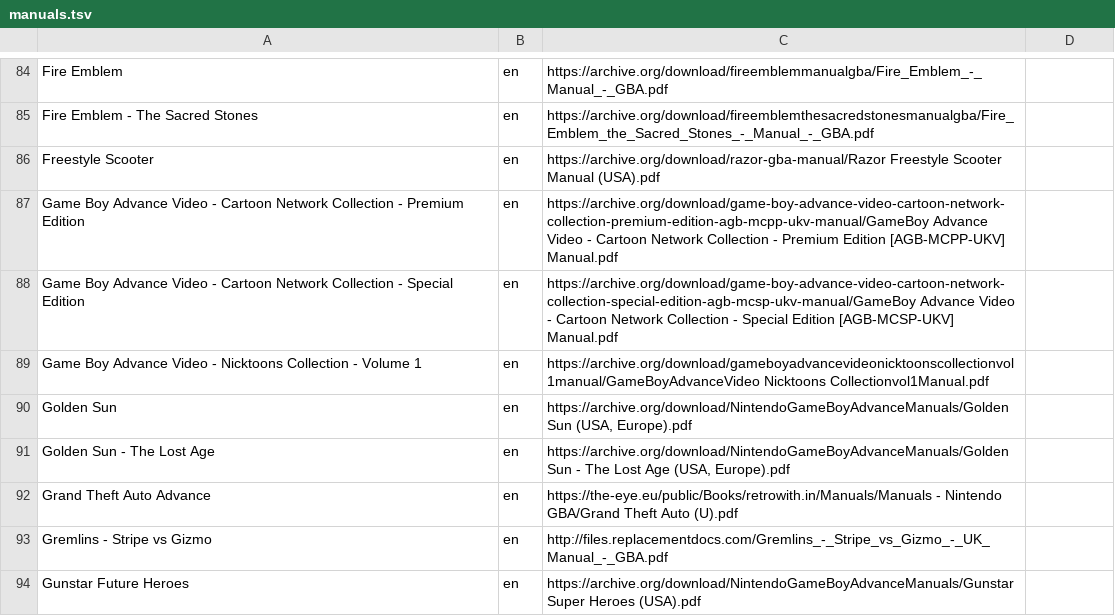
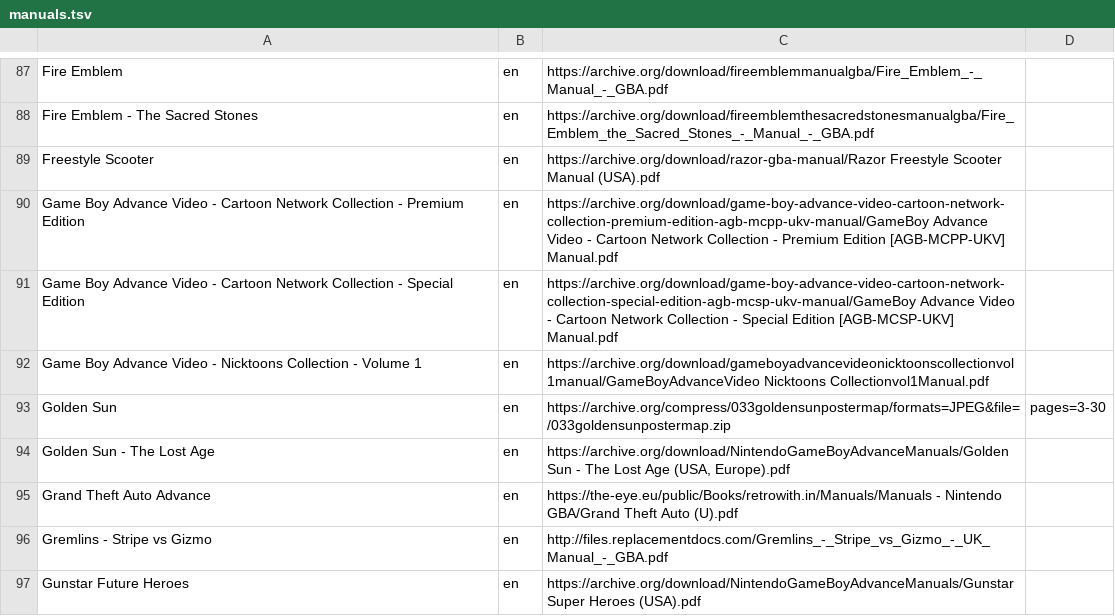
Before and after one commit to obrie/retrokit, a TSV file: config/systems/gba/manuals.tsv, drawn as a sheet; only a part is shown, gaps mark what is left out; the diff covers the shown part only.

Commit message:
Improve a few gba manuals

```diff
--- a/config/systems/gba/manuals.tsv
+++ b/config/systems/gba/manuals.tsv
@@ -89,3 +92,3 @@ Game Boy Advance Video - Cartoon Network Collection - Special Edition	en	https:/
 Game Boy Advance Video - Nicktoons Collection - Volume 1	en	https://archive.org/download/gameboyadvancevideonicktoonscollectionvol1manual/GameBoyAdvanceVideo Nicktoons Collectionvol1Manual.pdf
-Golden Sun	en	https://archive.org/download/NintendoGameBoyAdvanceManuals/Golden Sun (USA, Europe).pdf
+Golden Sun	en	https://archive.org/compress/033goldensunpostermap/formats=JPEG&file=/033goldensunpostermap.zip	pages=3-30
 Golden Sun - The Lost Age	en	https://archive.org/download/NintendoGameBoyAdvanceManuals/Golden Sun - The Lost Age (USA, Europe).pdf
```
Also changed, not shown: 3 added rows and 4 edited cells elsewhere in this file.
